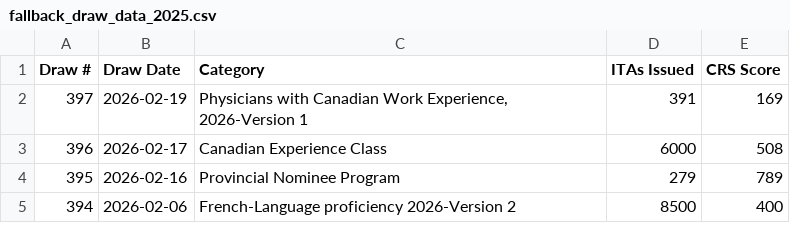
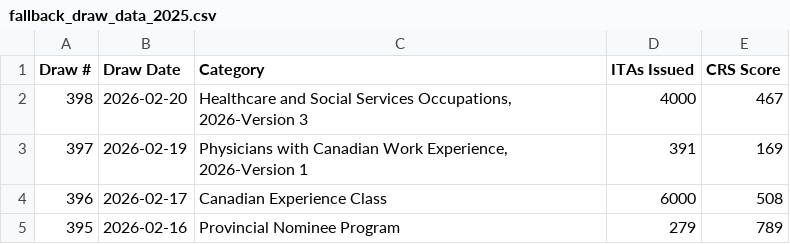
Before and after one commit to prabhakarana/express_entry_draw_tracker, a CSV file: fallback_draw_data_2025.csv, drawn as a sheet; only a part is shown; the shorter side is filled out with more unchanged rows.

```diff
--- a/fallback_draw_data_2025.csv
+++ b/fallback_draw_data_2025.csv
@@ -1,2 +1,3 @@
 Draw #,Draw Date,Category,ITAs Issued,CRS Score
+398,2026-02-20,"Healthcare and Social Services Occupations, 2026-Version 3",4000,467
 397,2026-02-19,"Physicians with Canadian Work Experience, 2026-Version 1",391,169
```
Also changed, not shown: 1 other file.
